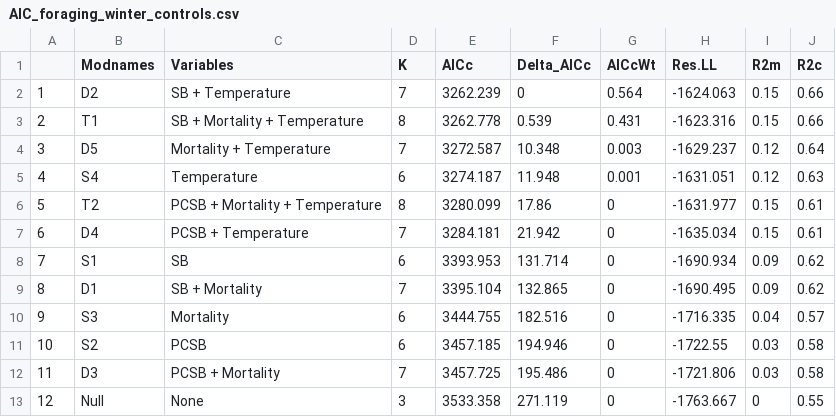
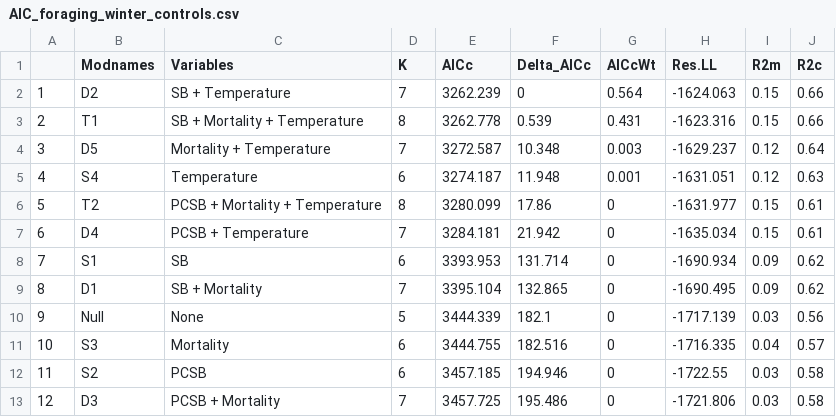
Before and after one commit to jballuffi/Nutritional_responses_hares, a CSV file: Output/Tables/AIC_foraging_winter_controls.csv, drawn as a sheet.

Commit message:
rerun with new null

```diff
--- a/Output/Tables/AIC_foraging_winter_controls.csv
+++ b/Output/Tables/AIC_foraging_winter_controls.csv
@@ -9,5 +9,5 @@
 "8","D1","SB + Mortality",7,3395.104,132.865,0,-1690.495,0.09,0.62
-"9","S3","Mortality",6,3444.755,182.516,0,-1716.335,0.04,0.57
-"10","S2","PCSB",6,3457.185,194.946,0,-1722.55,0.03,0.58
-"11","D3","PCSB + Mortality",7,3457.725,195.486,0,-1721.806,0.03,0.58
-"12","Null","None",3,3533.358,271.119,0,-1763.667,0,0.55
+"9","Null","None",5,3444.339,182.1,0,-1717.139,0.03,0.56
+"10","S3","Mortality",6,3444.755,182.516,0,-1716.335,0.04,0.57
+"11","S2","PCSB",6,3457.185,194.946,0,-1722.55,0.03,0.58
+"12","D3","PCSB + Mortality",7,3457.725,195.486,0,-1721.806,0.03,0.58
```
Also changed, not shown: 3 other files.
